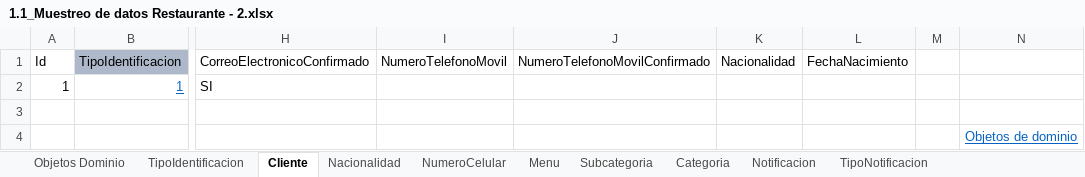
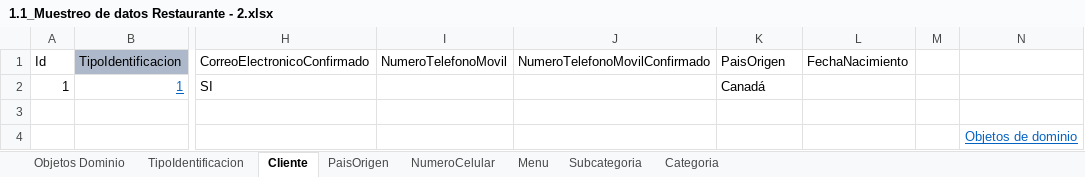
Before and after one commit to andrescardo98/doo, an Excel workbook: 1.1_Muestreo de datos Restaurante - 2.xlsx, sheet Cliente, drawn as a sheet; only a part is shown, gaps mark what is left out; values as stored, in another font and other column widths than the file's, no borders; the diff names each change by its address in the sheet, - before the commit and + after, or states it on an @@ line.

```diff
--- a/1.1_Muestreo de datos Restaurante - 2.xlsx (sheet Cliente)
+++ b/1.1_Muestreo de datos Restaurante - 2.xlsx (sheet Cliente)
-sheet tab: Nacionalidad
+sheet tab: PaisOrigen
-sheet tab: Notificacion
-sheet tab: TipoNotificacion
-K1: Nacionalidad
+K1: PaisOrigen
-K2 (PaisOrigen): (empty)
+K2 (PaisOrigen): Canadá
```
Also changed, not shown: sheet Objetos Dominio, sheet Menu, sheet TipoIdentificacion, sheet PaisOrigen, formulas that keep their value, charts or pictures, 2.1_Plantilla Modelo enriquecido-Requisitos de información Restaurante - 2.xlsx, 1 other file.
